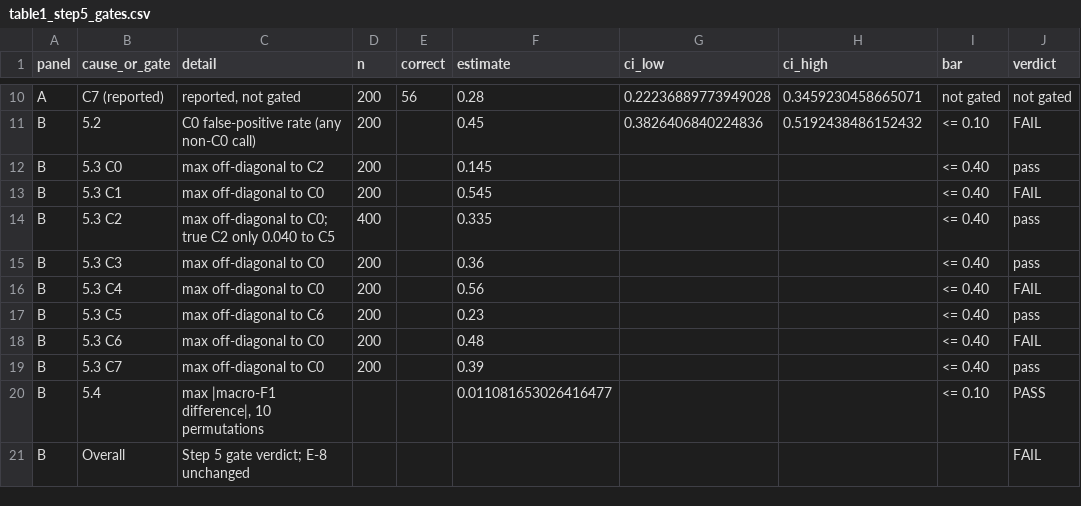
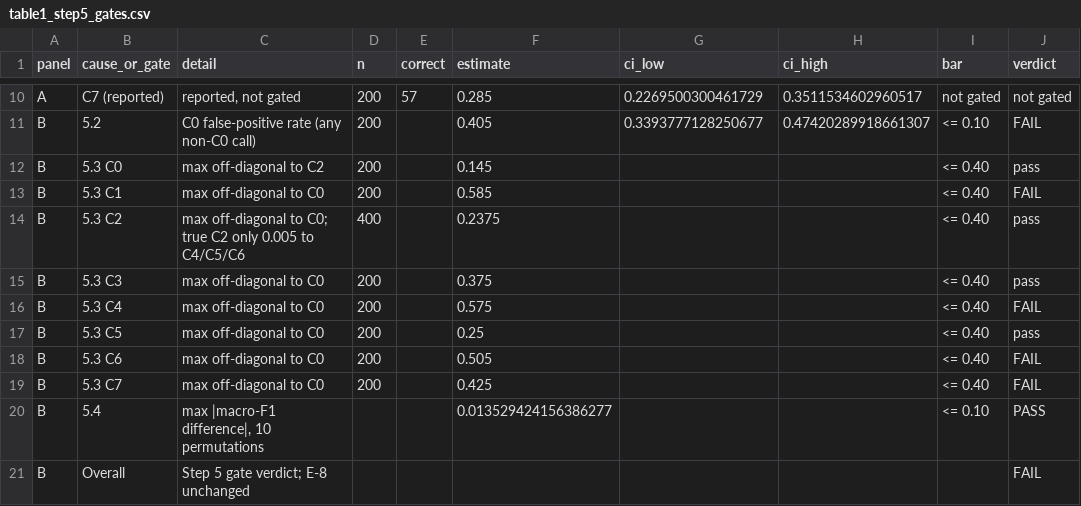
Before and after one commit to durvii9999-miss/CAFR, a CSV file: paper/tables/table1_step5_gates.csv, drawn as a sheet; only a part is shown, gaps mark what is left out; the diff covers the shown part only; the diff names each change by its address in the sheet, - before the commit and + after, or states it on an @@ line.

```diff
--- a/paper/tables/table1_step5_gates.csv
+++ b/paper/tables/table1_step5_gates.csv
-E10 (correct): 56
+E10 (correct): 57
-F10 (estimate): 0.28
+F10 (estimate): 0.285
-G10 (ci_low): 0.22236889773949028
+G10 (ci_low): 0.2269500300461729
-H10 (ci_high): 0.3459230458665071
+H10 (ci_high): 0.3511534602960517
-F11 (estimate): 0.45
+F11 (estimate): 0.405
-G11 (ci_low): 0.3826406840224836
+G11 (ci_low): 0.3393777128250677
-H11 (ci_high): 0.5192438486152432
+H11 (ci_high): 0.47420289918661307
-F13 (estimate): 0.545
+F13 (estimate): 0.585
-C14 (detail): …C2 only 0.040 to C5
+C14 (detail): …C2 only 0.005 to C4/C5/C6
-F14 (estimate): 0.335
+F14 (estimate): 0.2375
-F15 (estimate): 0.36
+F15 (estimate): 0.375
-F16 (estimate): 0.56
+F16 (estimate): 0.575
-C17 (detail): max off-diagonal to C6
+C17 (detail): max off-diagonal to C0
-F17 (estimate): 0.23
+F17 (estimate): 0.25
-F18 (estimate): 0.48
+F18 (estimate): 0.505
-F19 (estimate): 0.39
+F19 (estimate): 0.425
-J19 (verdict): pass
+J19 (verdict): FAIL
-F20 (estimate): 0.011081653026416477
+F20 (estimate): 0.013529424156386277
```
Also changed, not shown: 32 edited cells elsewhere in this file, paper/tables/table2_step6_gate.csv, 16 other files.
